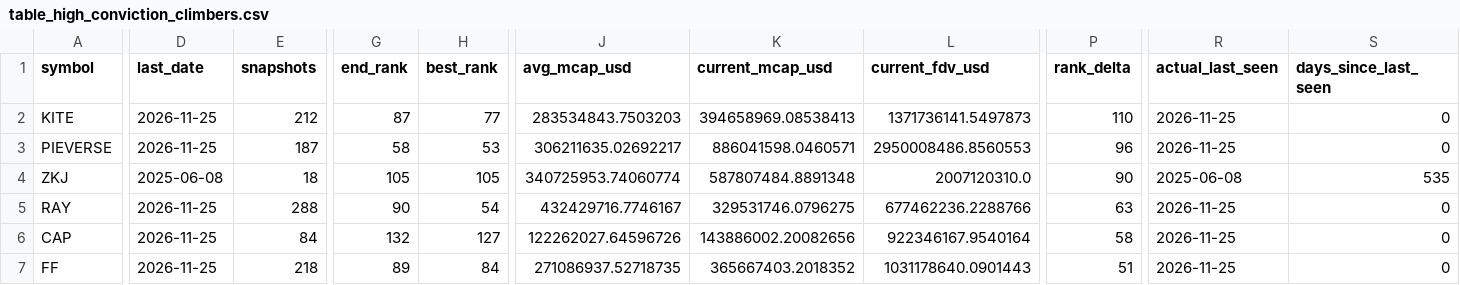
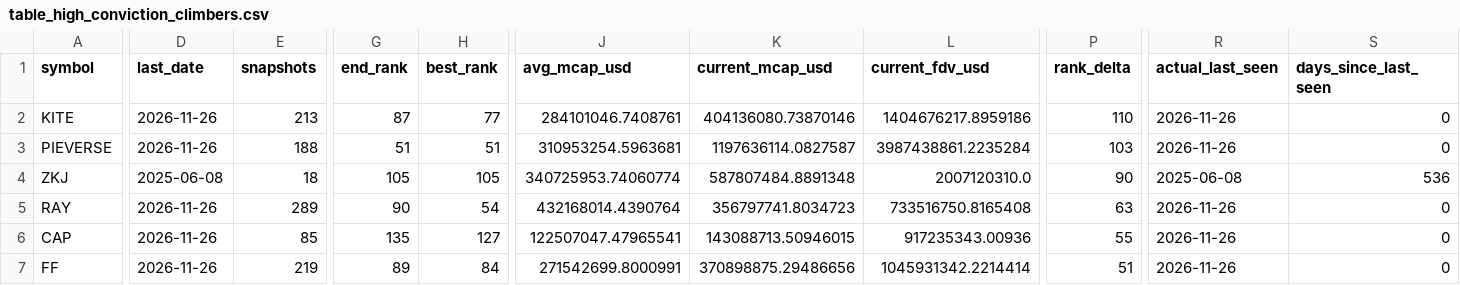
Before and after one commit to udipta-dev/rank-radar, a CSV file: data/out/table_high_conviction_climbers.csv, drawn as a sheet; only a part is shown, gaps mark what is left out; the diff covers the shown part only; the diff names each change by its address in the sheet, - before the commit and + after, or states it on an @@ line.

```diff
--- a/data/out/table_high_conviction_climbers.csv
+++ b/data/out/table_high_conviction_climbers.csv
-D2:D3 (last_date): 2026-11-25
+D2:D3 (last_date): 2026-11-26
-E2 (snapshots): 212
+E2 (snapshots): 213
-J2 (avg_mcap_usd): 283534843.7503203
+J2 (avg_mcap_usd): 284101046.7408761
-K2 (current_mcap_usd): 394658969.08538413
+K2 (current_mcap_usd): 404136080.73870146
-L2 (current_fdv_usd): 1371736141.5497873
+L2 (current_fdv_usd): 1404676217.8959186
-R2:R3 (actual_last_seen): 2026-11-25
+R2:R3 (actual_last_seen): 2026-11-26
-E3 (snapshots): 187
+E3 (snapshots): 188
-G3 (end_rank): 58
+G3 (end_rank): 51
-H3 (best_rank): 53
+H3 (best_rank): 51
-J3 (avg_mcap_usd): 306211635.02692217
+J3 (avg_mcap_usd): 310953254.5963681
-K3 (current_mcap_usd): 886041598.0460571
+K3 (current_mcap_usd): 1197636114.0827587
-L3 (current_fdv_usd): 2950008486.8560553
+L3 (current_fdv_usd): 3987438861.2235284
-P3 (rank_delta): 96
+P3 (rank_delta): 103
-S4 (days_since_last_seen): 535
+S4 (days_since_last_seen): 536
-D5:D7 (last_date): 2026-11-25
+D5:D7 (last_date): 2026-11-26
-E5 (snapshots): 288
+E5 (snapshots): 289
-J5 (avg_mcap_usd): 432429716.7746167
+J5 (avg_mcap_usd): 432168014.4390764
-K5 (current_mcap_usd): 329531746.0796275
+K5 (current_mcap_usd): 356797741.8034723
-L5 (current_fdv_usd): 677462236.2288766
+L5 (current_fdv_usd): 733516750.8165408
-R5:R7 (actual_last_seen): 2026-11-25
+R5:R7 (actual_last_seen): 2026-11-26
-E6 (snapshots): 84
+E6 (snapshots): 85
-G6 (end_rank): 132
+G6 (end_rank): 135
-J6 (avg_mcap_usd): 122262027.64596726
+J6 (avg_mcap_usd): 122507047.47965541
-K6 (current_mcap_usd): 143886002.20082656
+K6 (current_mcap_usd): 143088713.50946015
-L6 (current_fdv_usd): 922346167.9540164
+L6 (current_fdv_usd): 917235343.00936
-P6 (rank_delta): 58
+P6 (rank_delta): 55
-E7 (snapshots): 218
+E7 (snapshots): 219
-J7 (avg_mcap_usd): 271086937.52718735
+J7 (avg_mcap_usd): 271542699.8000991
-K7 (current_mcap_usd): 365667403.2018352
+K7 (current_mcap_usd): 370898875.29486656
-L7 (current_fdv_usd): 1031178640.0901443
+L7 (current_fdv_usd): 1045931342.2214414
```
Also changed, not shown: 1 added row, 1 removed row and 44 edited cells elsewhere in this file, data/out/table_climbers_overall.csv, data/out/table_overhang_risk.csv, 15 other files.
